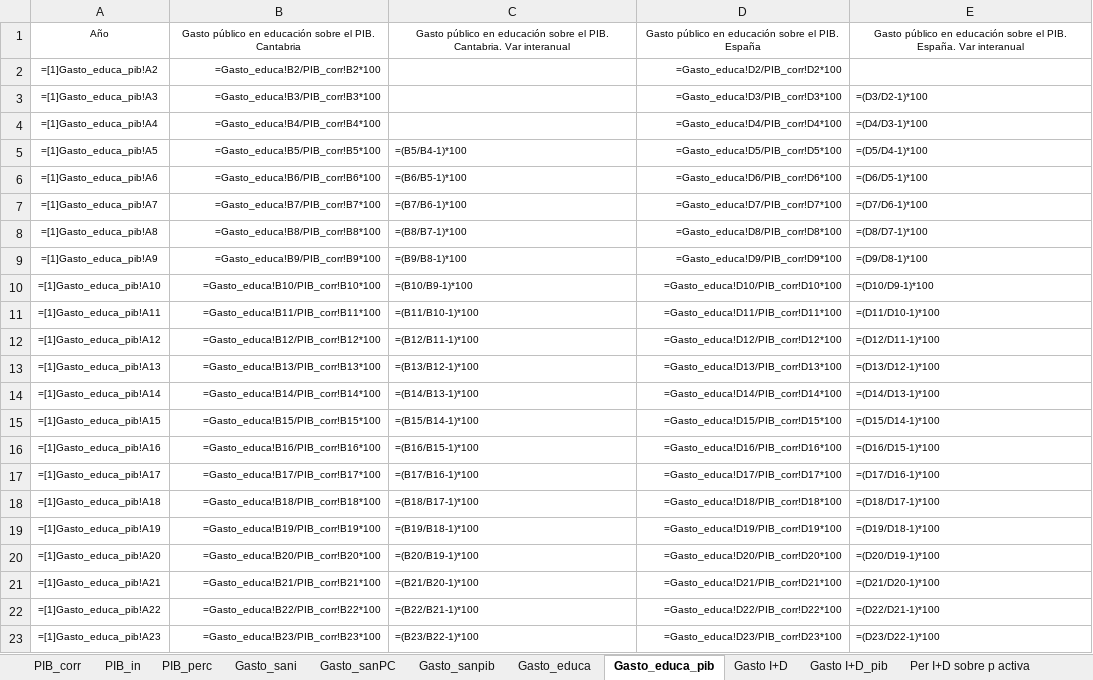
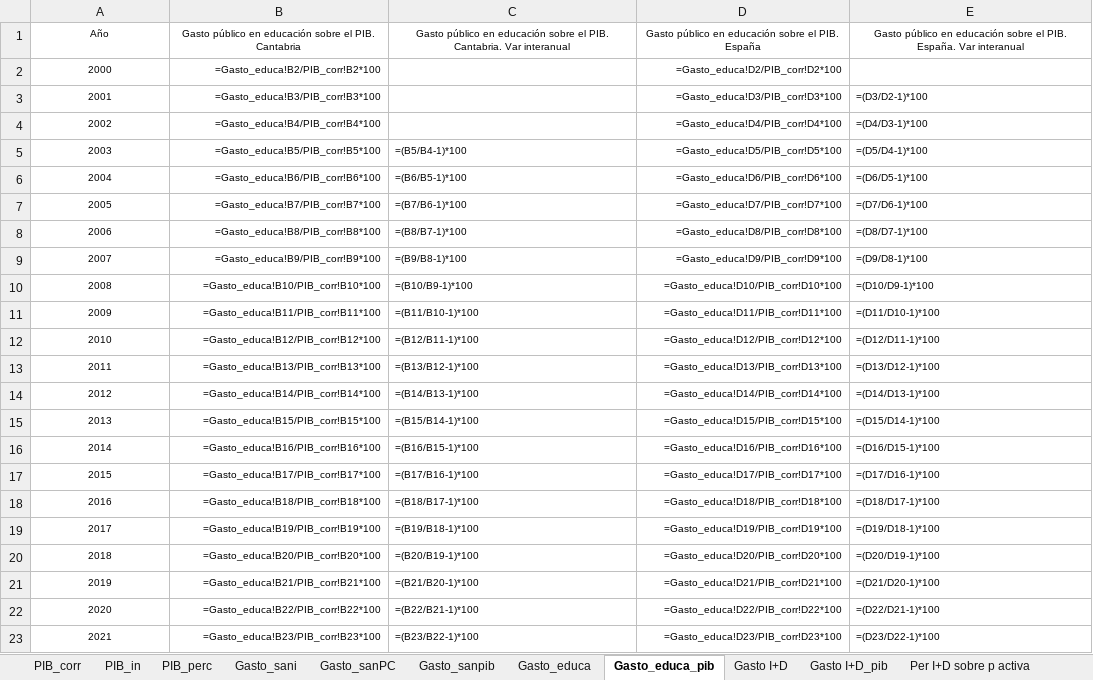
Before and after one commit to icane/economic-indicators, an Excel workbook: etl/data/input/Datos_carga_anual.xlsx, sheet Gasto_educa_pib, drawn as a sheet; values as stored, in another font and other column widths than the file's, no borders; formulas are shown in place of their values; the diff names each change by its address in the sheet, - before the commit and + after, or states it on an @@ line.

```diff
--- a/etl/data/input/Datos_carga_anual.xlsx (sheet Gasto_educa_pib)
+++ b/etl/data/input/Datos_carga_anual.xlsx (sheet Gasto_educa_pib)
-A2: =[1]Gasto_educa_pib!A2
+A2: 2000
-A3: =[1]Gasto_educa_pib!A3
+A3: 2001
-A4: =[1]Gasto_educa_pib!A4
+A4: 2002
-A5: =[1]Gasto_educa_pib!A5
+A5: 2003
-A6: =[1]Gasto_educa_pib!A6
+A6: 2004
-A7: =[1]Gasto_educa_pib!A7
+A7: 2005
-A8: =[1]Gasto_educa_pib!A8
+A8: 2006
-A9: =[1]Gasto_educa_pib!A9
+A9: 2007
-A10: =[1]Gasto_educa_pib!A10
+A10: 2008
-A11: =[1]Gasto_educa_pib!A11
+A11: 2009
-A12: =[1]Gasto_educa_pib!A12
+A12: 2010
-A13: =[1]Gasto_educa_pib!A13
+A13: 2011
-A14: =[1]Gasto_educa_pib!A14
+A14: 2012
-A15: =[1]Gasto_educa_pib!A15
+A15: 2013
-A16: =[1]Gasto_educa_pib!A16
+A16: 2014
-A17: =[1]Gasto_educa_pib!A17
+A17: 2015
-A18: =[1]Gasto_educa_pib!A18
+A18: 2016
-A19: =[1]Gasto_educa_pib!A19
+A19: 2017
-A20: =[1]Gasto_educa_pib!A20
+A20: 2018
-A21: =[1]Gasto_educa_pib!A21
+A21: 2019
-A22: =[1]Gasto_educa_pib!A22
+A22: 2020
-A23: =[1]Gasto_educa_pib!A23
+A23: 2021
```
Also changed, not shown: sheet PIB_corr, sheet PIB_in, sheet PIB_perc, sheet Gasto I+D, sheet Gasto I+D_pib, sheet Per I+D sobre p activa, 4 more sheets, etl/data/input/Datos_carga_trimestral.xlsx, 20 other files.
